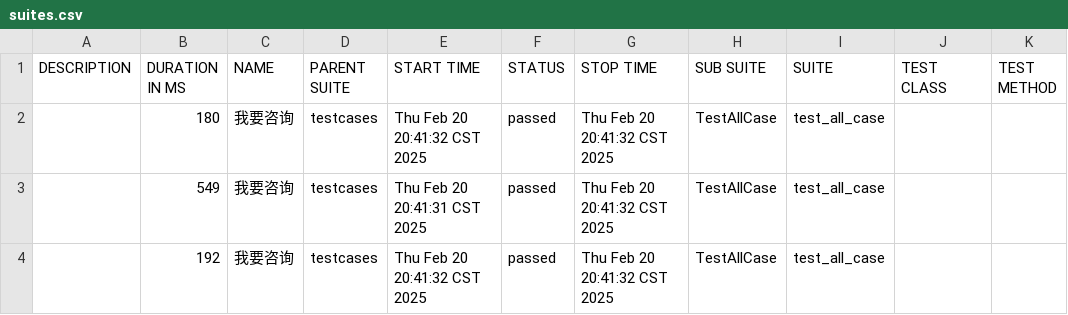
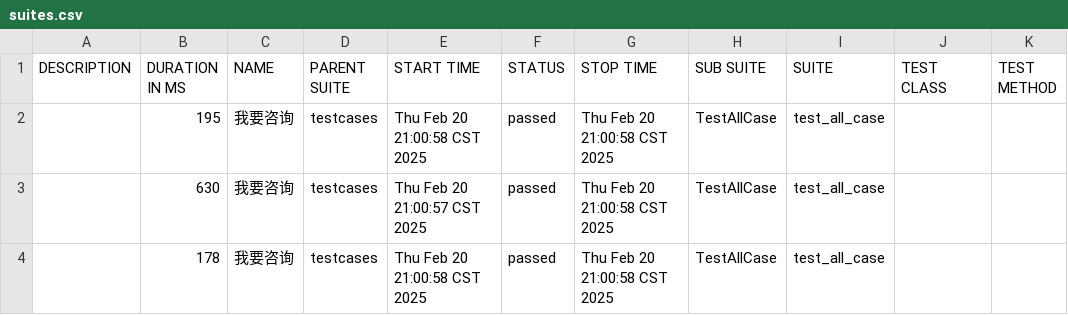
Before and after one commit to s1mple96/PytestApiFramework, a CSV file: reports/data/suites.csv, drawn as a sheet.

```diff
--- a/reports/data/suites.csv
+++ b/reports/data/suites.csv
@@ -1,4 +1,4 @@
 "DESCRIPTION","DURATION IN MS","NAME","PARENT SUITE","START TIME","STATUS","STOP TIME","SUB SUITE","SUITE","TEST CLASS","TEST METHOD"
-"","180","我要咨询","testcases","Thu Feb 20 20:41:32 CST 2025","passed","Thu Feb 20 20:41:32 CST 2025","TestAllCase","test_all_case","",""
-"","549","我要咨询","testcases","Thu Feb 20 20:41:31 CST 2025","passed","Thu Feb 20 20:41:32 CST 2025","TestAllCase","test_all_case","",""
-"","192","我要咨询","testcases","Thu Feb 20 20:41:32 CST 2025","passed","Thu Feb 20 20:41:32 CST 2025","TestAllCase","test_all_case","",""
+"","195","我要咨询","testcases","Thu Feb 20 21:00:58 CST 2025","passed","Thu Feb 20 21:00:58 CST 2025","TestAllCase","test_all_case","",""
+"","630","我要咨询","testcases","Thu Feb 20 21:00:57 CST 2025","passed","Thu Feb 20 21:00:58 CST 2025","TestAllCase","test_all_case","",""
+"","178","我要咨询","testcases","Thu Feb 20 21:00:58 CST 2025","passed","Thu Feb 20 21:00:58 CST 2025","TestAllCase","test_all_case","",""
```
Also changed, not shown: 36 other files.
